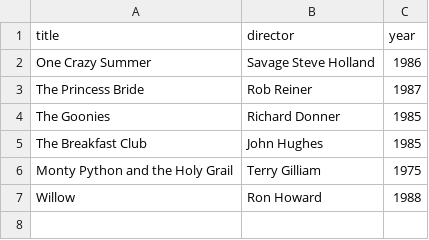
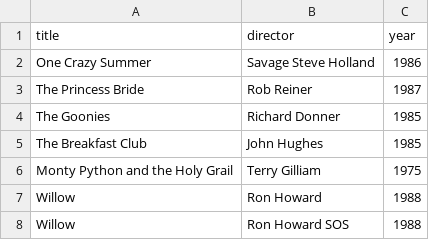
Before and after one commit to TheAwesomeJacob/webflyx, a CSV file: classics.csv, drawn as a sheet.

```diff
--- a/classics.csv
+++ b/classics.csv
@@ -7 +7,2 @@ Monty Python and the Holy Grail, Terry Gilliam, 1975
 Willow, Ron Howard, 1988
+Willow, Ron Howard SOS, 1988
```
